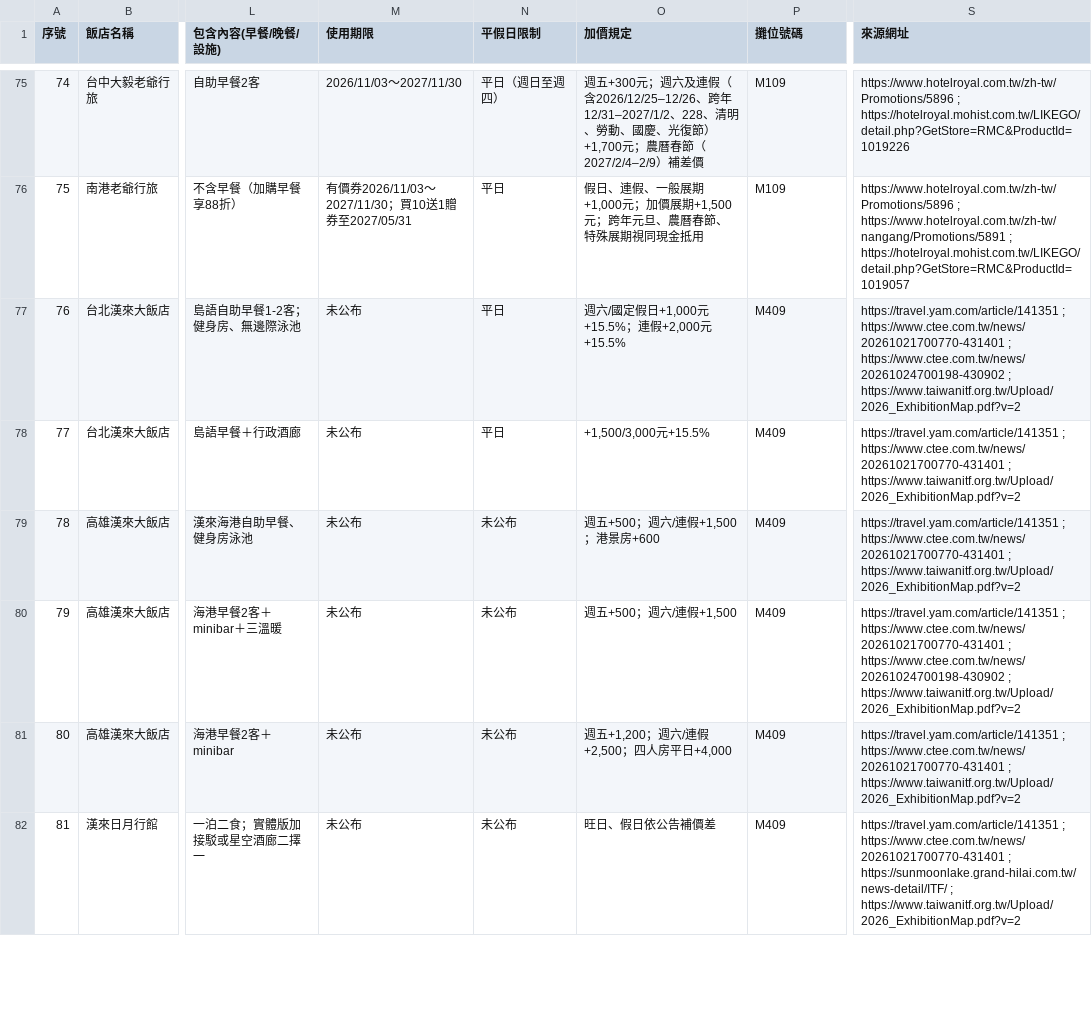
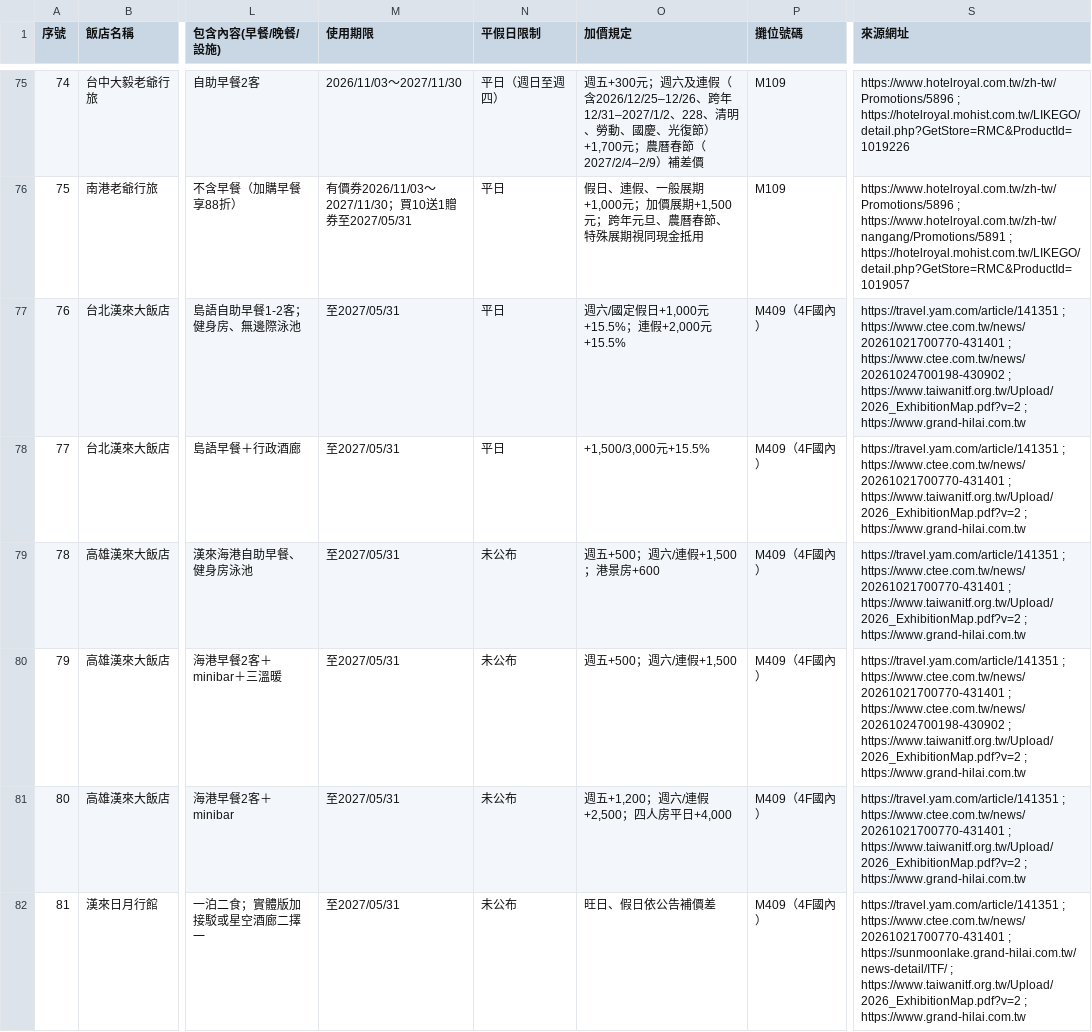
Before and after one commit to fullmodel-star/itf-2026-deals, a CSV file: 01_國內住宿/國內住宿優惠.csv, drawn as a sheet; only a part is shown, gaps mark what is left out; the diff covers the shown part only; the diff names each change by its address in the sheet, - before the commit and + after, or states it on an @@ line.

```diff
--- a/01_國內住宿/國內住宿優惠.csv
+++ b/01_國內住宿/國內住宿優惠.csv
-M77:M82 (使用期限): 未公布
+M77:M82 (使用期限): 至2027/05/31
-P77:P82 (攤位號碼): M409
+P77:P82 (攤位號碼): M409（4F國內）
-S77 (來源網址): …; https://www.taiwanitf.org.tw/Upload/2026_ExhibitionMap.pdf?v=2
+S77 (來源網址): …; https://www.taiwanitf.org.tw/Upload/2026_ExhibitionMap.pdf?v=2 ; https://www.grand-hilai.com.tw
-S78:S79 (來源網址): …; https://www.taiwanitf.org.tw/Upload/2026_ExhibitionMap.pdf?v=2
+S78:S79 (來源網址): …; https://www.taiwanitf.org.tw/Upload/2026_ExhibitionMap.pdf?v=2 ; https://www.grand-hilai.com.tw
-S80 (來源網址): …; https://www.taiwanitf.org.tw/Upload/2026_ExhibitionMap.pdf?v=2
+S80 (來源網址): …; https://www.taiwanitf.org.tw/Upload/2026_ExhibitionMap.pdf?v=2 ; https://www.grand-hilai.com.tw
-S81 (來源網址): …; https://www.taiwanitf.org.tw/Upload/2026_ExhibitionMap.pdf?v=2
+S81 (來源網址): …; https://www.taiwanitf.org.tw/Upload/2026_ExhibitionMap.pdf?v=2 ; https://www.grand-hilai.com.tw
-S82 (來源網址): …; https://www.taiwanitf.org.tw/Upload/2026_ExhibitionMap.pdf?v=2
+S82 (來源網址): …; https://www.taiwanitf.org.tw/Upload/2026_ExhibitionMap.pdf?v=2 ; https://www.grand-hilai.com.tw
```
Also changed, not shown: 123 edited cells elsewhere in this file, 02_餐飲/餐飲優惠.csv, 2 other files.
